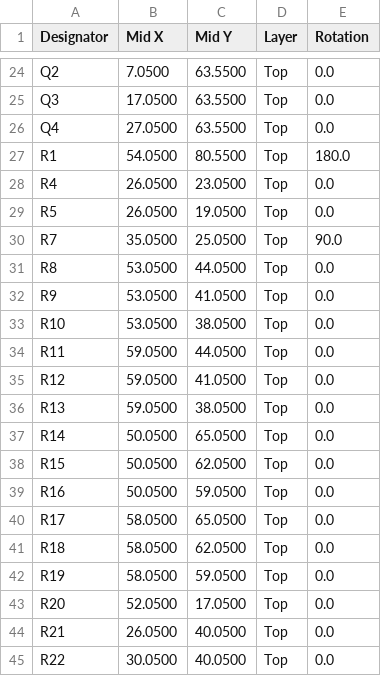
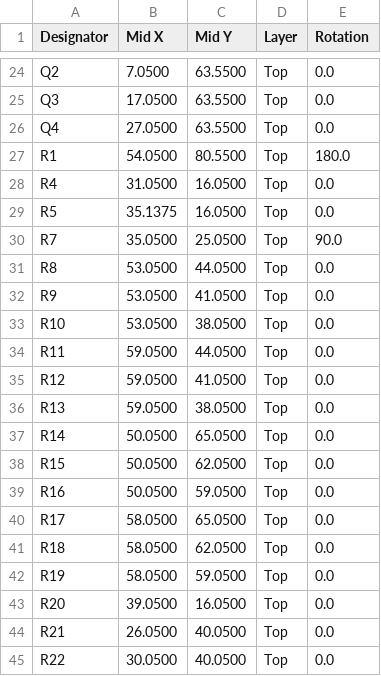
Before and after one commit to lily-osp/PID_simple_controll, a CSV file: PCB/V1/fab/cpl_jlcpcb.csv, drawn as a sheet; only a part is shown, gaps mark what is left out.

```diff
--- a/PCB/V1/fab/cpl_jlcpcb.csv
+++ b/PCB/V1/fab/cpl_jlcpcb.csv
@@ -27,4 +27,4 @@ Q4,27.0500,63.5500,Top,0.0
 R1,54.0500,80.5500,Top,180.0
-R4,26.0500,23.0500,Top,0.0
-R5,26.0500,19.0500,Top,0.0
+R4,31.0500,16.0500,Top,0.0
+R5,35.1375,16.0500,Top,0.0
 R7,35.0500,25.0500,Top,90.0
@@ -42,3 +42,3 @@ R18,58.0500,62.0500,Top,0.0
 R19,58.0500,59.0500,Top,0.0
-R20,52.0500,17.0500,Top,0.0
+R20,39.0500,16.0500,Top,0.0
 R21,26.0500,40.0500,Top,0.0
```
Also changed, not shown: 23 other files.
